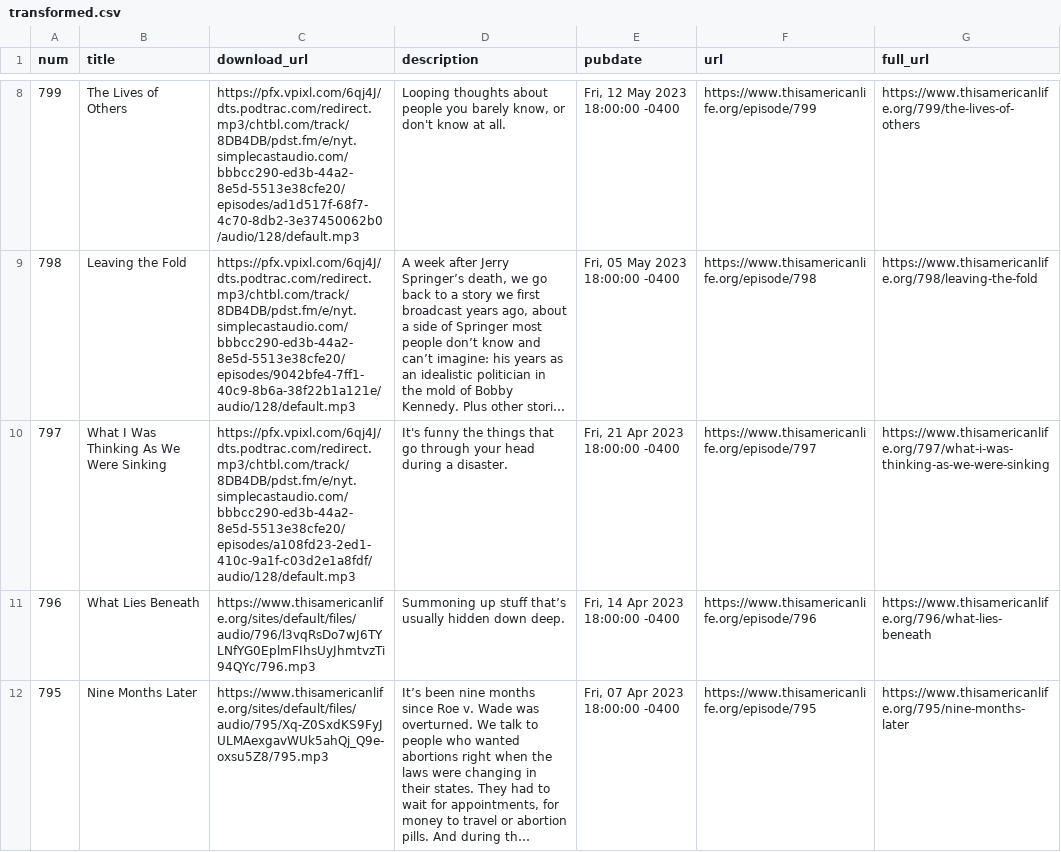
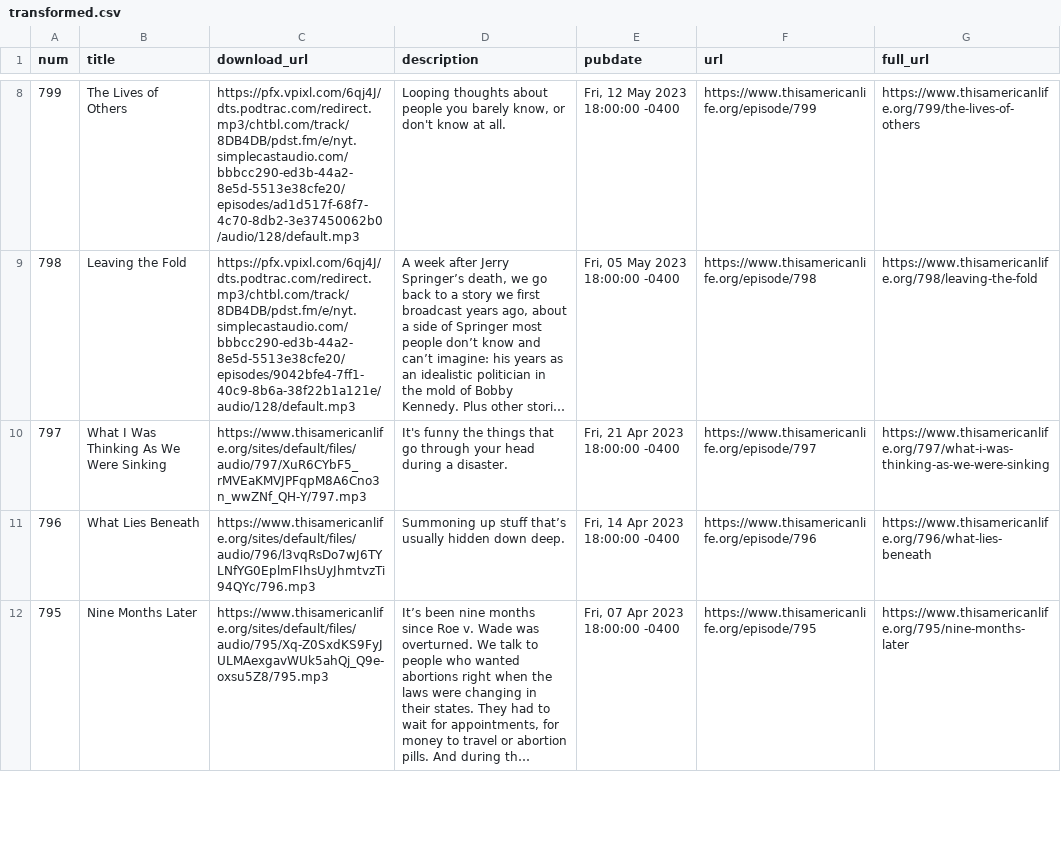
Before and after one commit to dcadata/this-american-life-archive, a CSV file: data/transformed.csv, drawn as a sheet; only a part is shown, gaps mark what is left out; long unchanged cells end in …; the diff covers the shown part only; the diff names each change by its address in the sheet, - before the commit and + after, or states it on an @@ line.

```diff
--- a/data/transformed.csv
+++ b/data/transformed.csv
-C10 (download_url): https://pfx.vpixl.com/6qj4J/dts.podtrac.com/redirect.mp3/chtbl.com/track/8DB4DB/pdst.fm/e/nyt.simplecastaudio.com/bbbcc290-ed3b-44a2-8e5d-5513e38cfe20/episodes/a108fd23-2ed1-410c-9a1f-c03d2e1a8fdf/audio/128/default.mp3
+C10 (download_url): https://www.thisamericanlife.org/sites/default/files/audio/797/XuR6CYbF5_rMVEaKMVJPFqpM8A6Cno3n_wwZNf_QH-Y/797.mp3
```
Also changed, not shown: 9 edited cells elsewhere in this file, data/raw.csv, 1 other file.
